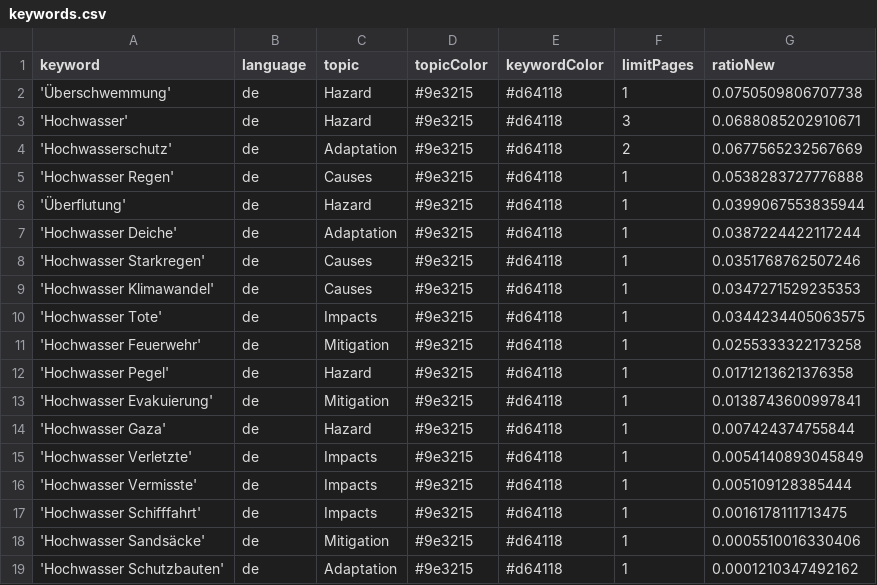
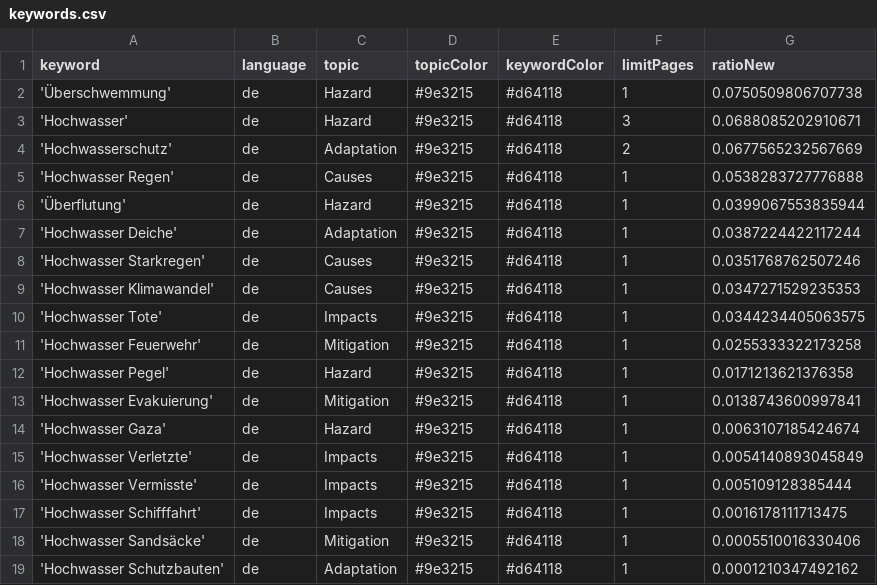
Before and after one commit to JoPhi24-news/floodIsComing, a CSV file: keywords.csv, drawn as a sheet.

Commit message:
Commit from GitHub Actions (harvest:0.0)

```diff
--- a/keywords.csv
+++ b/keywords.csv
@@ -13,3 +13,3 @@ keyword,language,topic,topicColor,keywordColor,limitPages,ratioNew
 'Hochwasser Evakuierung',de,Mitigation,#9e3215,#d64118,1,0.0138743600997841
-'Hochwasser Gaza',de,Hazard,#9e3215,#d64118,1,0.007424374755844
+'Hochwasser Gaza',de,Hazard,#9e3215,#d64118,1,0.0063107185424674
 'Hochwasser Verletzte',de,Impacts,#9e3215,#d64118,1,0.0054140893045849
```
